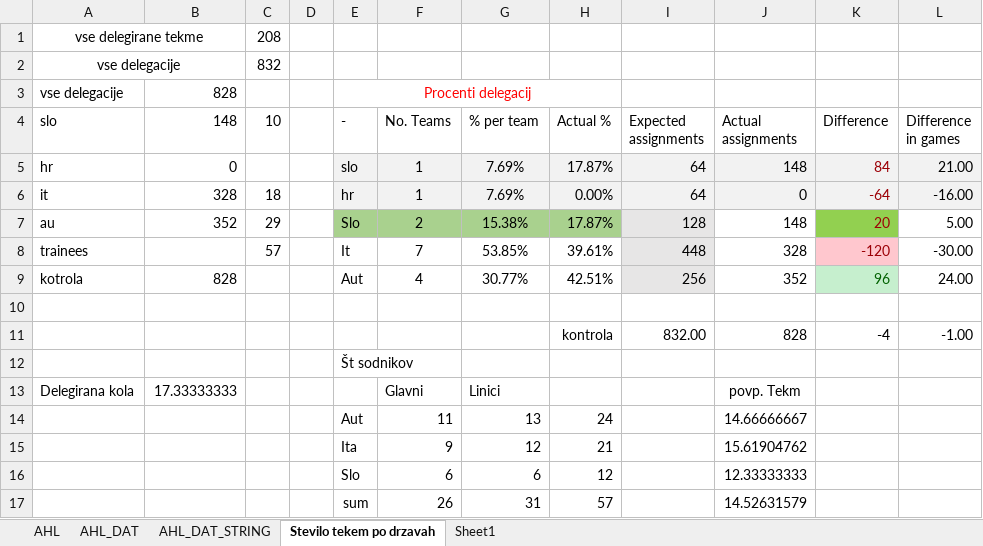
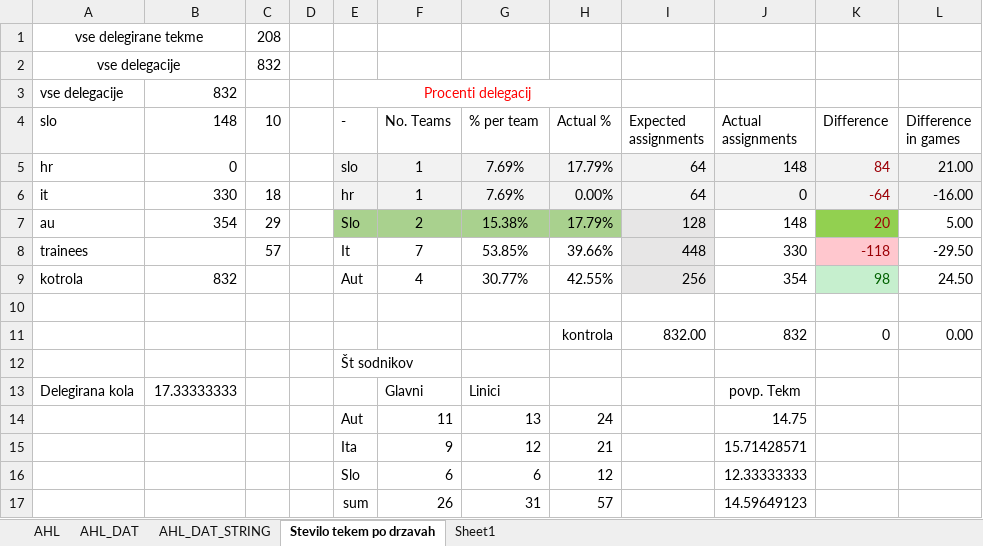
Before and after one commit to snojle23/delegacije, an Excel workbook: data/AHLdelegacije.xlsx, sheet Stevilo tekem po drzavah, drawn as a sheet; values as stored, in another font and other column widths than the file's, no borders; removed rows and columns are numbered as before the commit, all else as after; the diff names each change by its address in the sheet, - before the commit and + after, or states it on an @@ line.

```diff
--- a/data/AHLdelegacije.xlsx (sheet Stevilo tekem po drzavah)
+++ b/data/AHLdelegacije.xlsx (sheet Stevilo tekem po drzavah)
-B3 (148): 828
+B3 (148): 832
-H5 (Actual %): 17.87%
+H5 (Actual %): 17.79%
-B6 (148): 328
+B6 (148): 330
-B7 (148): 352
+B7 (148): 354
-H7 (Actual %): 17.87%
+H7 (Actual %): 17.79%
-H8 (Actual %): 39.61%
+H8 (Actual %): 39.66%
-J8 (Actual assignments): 328
+J8 (Actual assignments): 330
-K8 (Difference): -120
+K8 (Difference): -118
-L8 (Difference in games): -30.00
+L8 (Difference in games): -29.50
-B9 (148): 828
+B9 (148): 832
-H9 (Actual %): 42.51%
+H9 (Actual %): 42.55%
-J9 (Actual assignments): 352
+J9 (Actual assignments): 354
-K9 (Difference): 96
+K9 (Difference): 98
-L9 (Difference in games): 24.00
+L9 (Difference in games): 24.50
-row 11:  |  |  |  |  |  |  | kontrola | 832.00 | 828 | -4 | -1.00
+row 11:  |  |  |  |  |  |  | kontrola | 832.00 | 832 | 0 | 0.00
-J14 (Actual assignments): 14.66666667
+J14 (Actual assignments): 14.75
-J15 (Actual assignments): 15.61904762
+J15 (Actual assignments): 15.71428571
-J17 (Actual assignments): 14.52631579
+J17 (Actual assignments): 14.59649123
```
Also changed, not shown: sheet AHL, sheet AHL_DAT_STRING, sheet AHL_DAT, formulas that keep their value, data/ICEHLdelegacije.xlsx, 4 other files.
